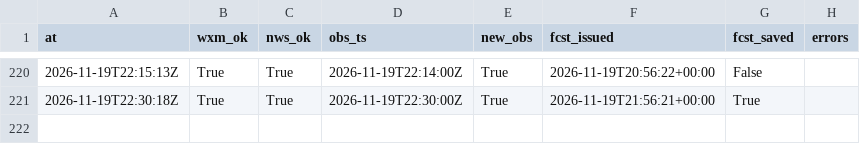
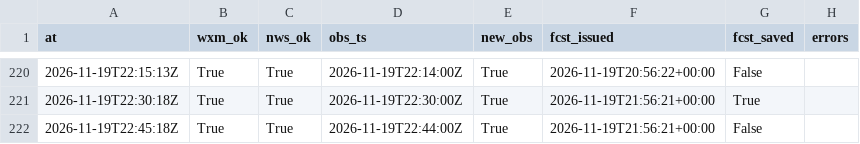
Before and after one commit to cole581/ButtonwillowWeather, a CSV file: data/runs.csv, drawn as a sheet; only a part is shown, gaps mark what is left out; the diff names each change by its address in the sheet, - before the commit and + after, or states it on an @@ line.

```diff
--- a/data/runs.csv
+++ b/data/runs.csv
+row 222: 2026-11-19T22:45:18Z | True | True | 2026-11-19T22:44:00Z | True | 2026-11-19T21:56:21+00:00 | False
```
Also changed, not shown: data/forecast_errors.csv, data/matched.csv, 3 other files.
